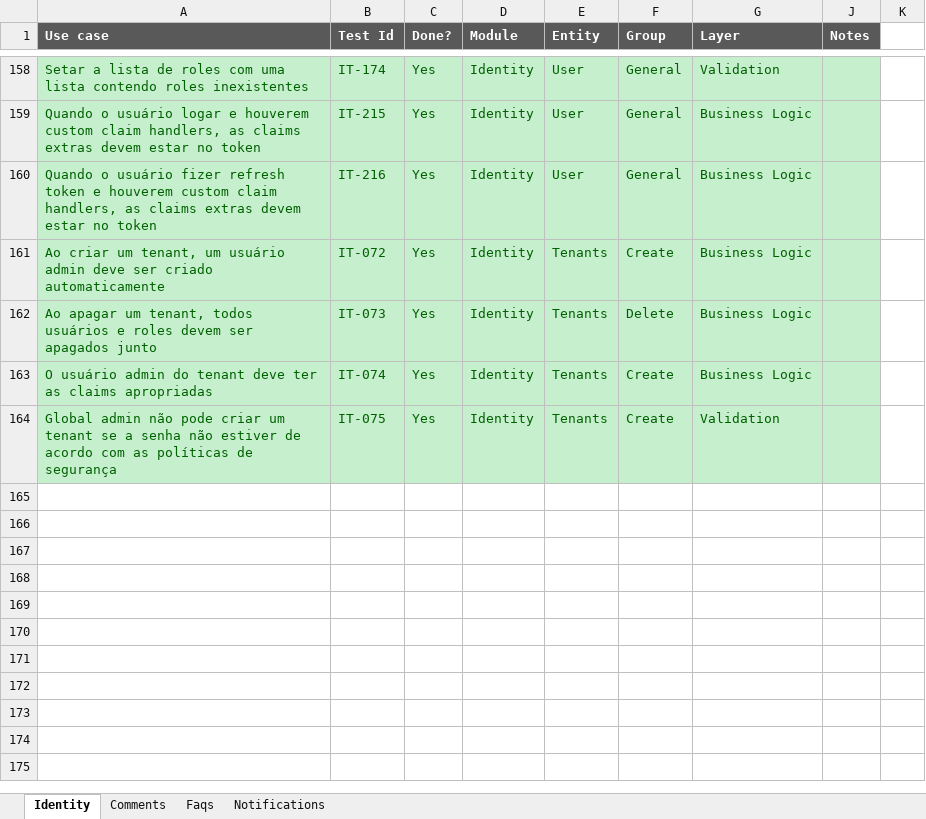
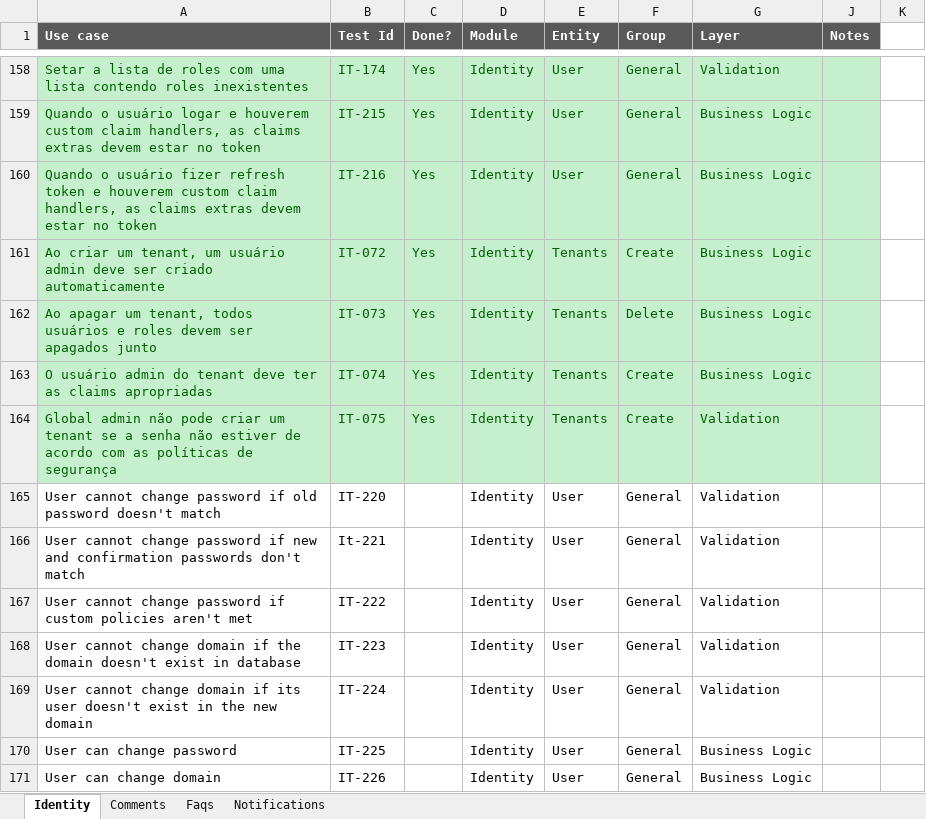
Before and after one commit to rbasniak/rbk-api-modules, an Excel workbook: TestPlan.xlsx, sheet Identity, drawn as a sheet; only a part is shown, gaps mark what is left out; values as stored, in another font and other column widths than the file's, no borders; the diff names each change by its address in the sheet, - before the commit and + after, or states it on an @@ line.

```diff
--- a/TestPlan.xlsx (sheet Identity)
+++ b/TestPlan.xlsx (sheet Identity)
+row 165: User cannot change password if old password doesn't match | IT-220 |  | Identity | User | General | Validation
+row 166: User cannot change password if new and confirmation passwords don't match | It-221 |  | Identity | User | General | Validation
+row 167: User cannot change password if custom policies aren't met | IT-222 |  | Identity | User | General | Validation
+row 168: User cannot change domain if the domain doesn't exist in database | IT-223 |  | Identity | User | General | Validation
+row 169: User cannot change domain if its user doesn't exist in the new domain | IT-224 |  | Identity | User | General | Validation
+row 170: User can change password | IT-225 |  | Identity | User | General | Business Logic
+row 171: User can change domain | IT-226 |  | Identity | User | General | Business Logic
```
Also changed, not shown: 29 other files.
